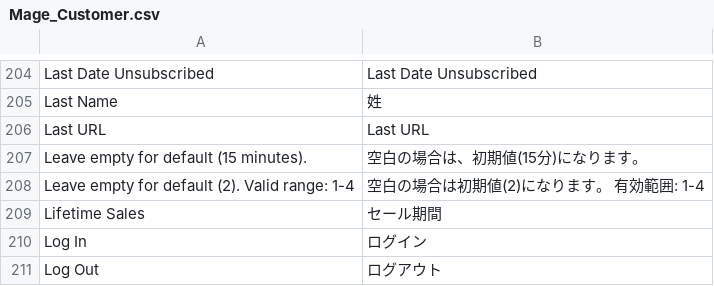
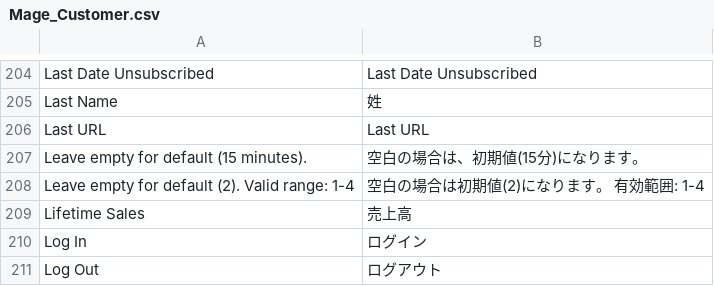
Before and after one commit to nojimage/Magento-Japanese-Translation, a CSV file: Mage_Customer.csv, drawn as a sheet; only a part is shown, gaps mark what is left out.

```diff
--- a/Mage_Customer.csv
+++ b/Mage_Customer.csv
@@ -208,3 +208,3 @@
 "Leave empty for default (2). Valid range: 1-4","空白の場合は初期値(2)になります。 有効範囲: 1-4"
-"Lifetime Sales","セール期間"
+"Lifetime Sales","売上高"
 "Log In","ログイン"
```
Also changed, not shown: Mage_Adminhtml.csv.
